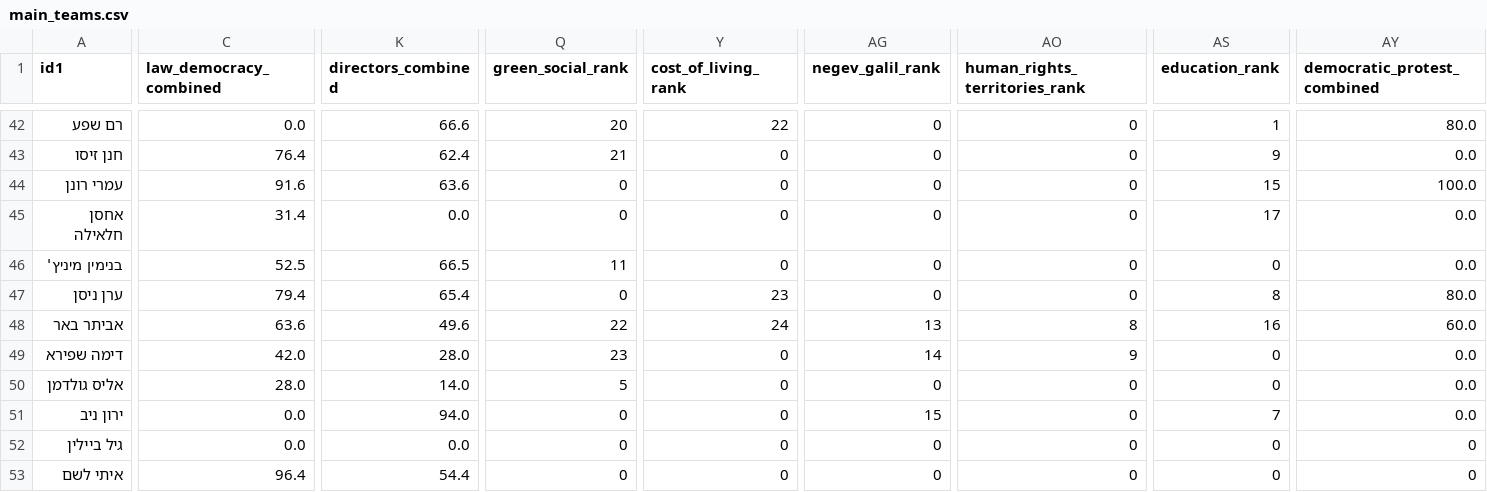
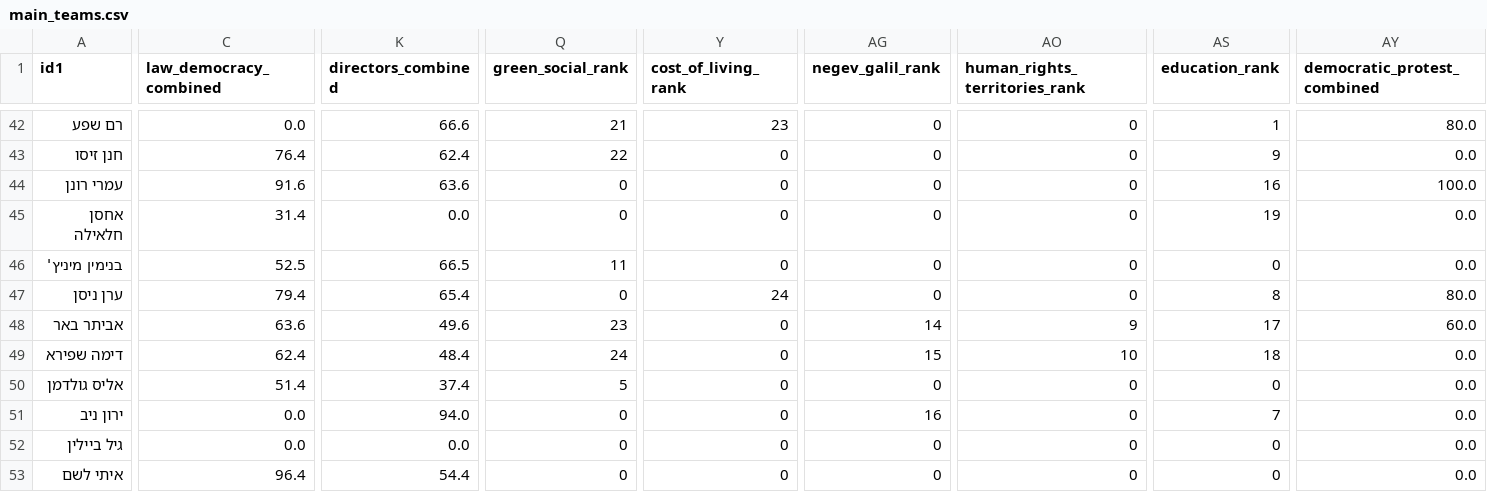
Before and after one commit to dbr-primaris/2026, a CSV file: main_teams.csv, drawn as a sheet; only a part is shown, gaps mark what is left out; the diff covers the shown part only; the diff names each change by its address in the sheet, - before the commit and + after, or states it on an @@ line.

```diff
--- a/main_teams.csv
+++ b/main_teams.csv
-Q42 (green_social_rank): 20
+Q42 (green_social_rank): 21
-Y42 (cost_of_living_rank): 22
+Y42 (cost_of_living_rank): 23
-Q43 (green_social_rank): 21
+Q43 (green_social_rank): 22
-AS44 (education_rank): 15
+AS44 (education_rank): 16
-AS45 (education_rank): 17
+AS45 (education_rank): 19
-Y47 (cost_of_living_rank): 23
+Y47 (cost_of_living_rank): 24
-Q48 (green_social_rank): 22
+Q48 (green_social_rank): 23
-Y48 (cost_of_living_rank): 24
+Y48 (cost_of_living_rank): 0
-AG48 (negev_galil_rank): 13
+AG48 (negev_galil_rank): 14
-AO48 (human_rights_territories_rank): 8
+AO48 (human_rights_territories_rank): 9
-AS48 (education_rank): 16
+AS48 (education_rank): 17
-C49 (law_democracy_combined): 42.0
+C49 (law_democracy_combined): 62.4
-K49 (directors_combined): 28.0
+K49 (directors_combined): 48.4
-Q49 (green_social_rank): 23
+Q49 (green_social_rank): 24
-AG49 (negev_galil_rank): 14
+AG49 (negev_galil_rank): 15
-AO49 (human_rights_territories_rank): 9
+AO49 (human_rights_territories_rank): 10
-AS49 (education_rank): 0
+AS49 (education_rank): 18
-C50 (law_democracy_combined): 28.0
+C50 (law_democracy_combined): 51.4
-K50 (directors_combined): 14.0
+K50 (directors_combined): 37.4
-AG51 (negev_galil_rank): 15
+AG51 (negev_galil_rank): 16
-AY52:AY53 (democratic_protest_combined): 0
+AY52:AY53 (democratic_protest_combined): 0.0
```
Also changed, not shown: 60 edited cells elsewhere in this file, dbr_P_01_data.csv.
